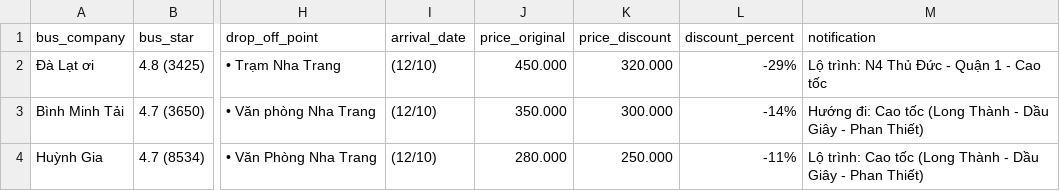
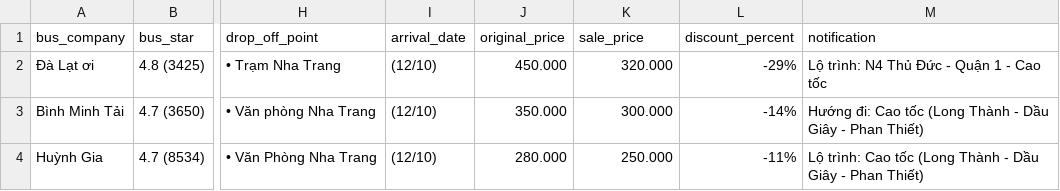
Before and after one commit to Le-AnV/ds-vexere-analysis, a CSV file: data/raw/sg_nt_11102025.csv, drawn as a sheet; only a part is shown, gaps mark what is left out; the diff names each change by its address in the sheet, - before the commit and + after, or states it on an @@ line.

```diff
--- a/data/raw/sg_nt_11102025.csv
+++ b/data/raw/sg_nt_11102025.csv
-J1: price_original
+J1: original_price
-K1: price_discount
+K1: sale_price
```
Also changed, not shown: data/raw/hn_th_15102025.csv, 31 other files.
